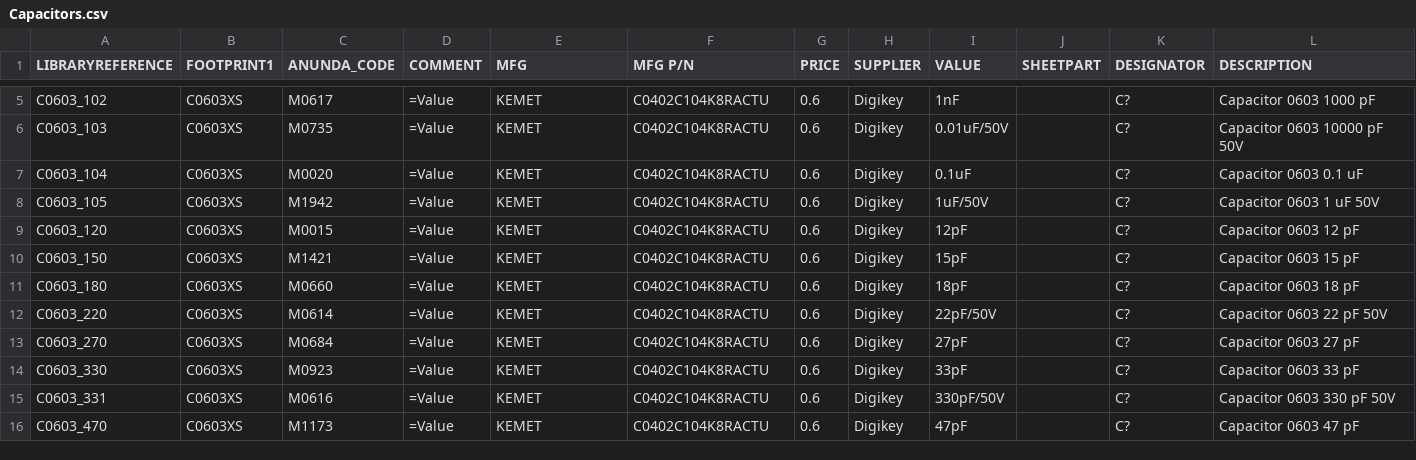
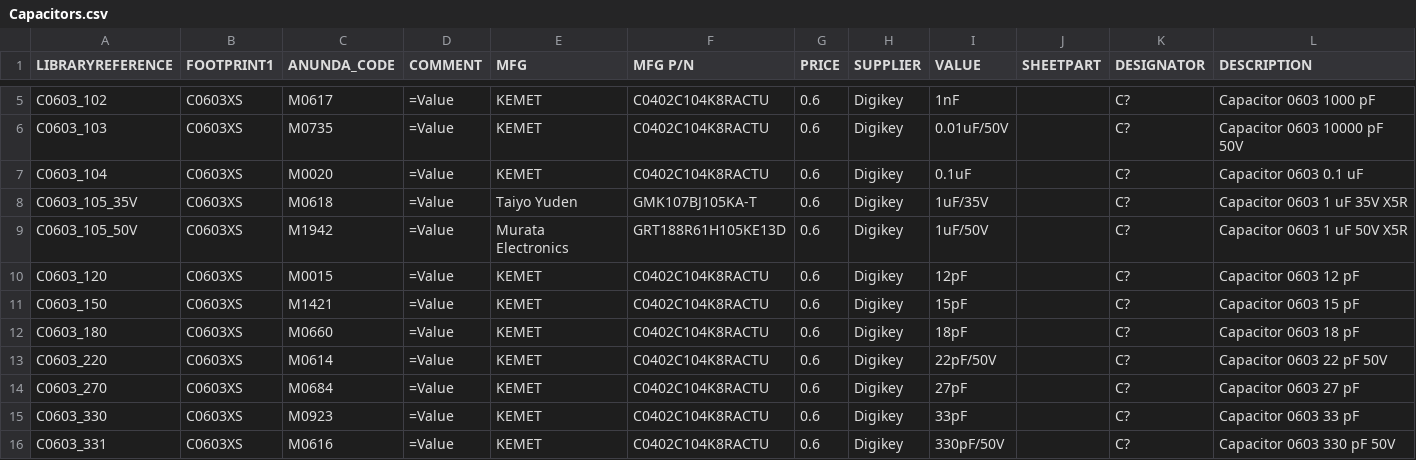
Before and after one commit to supawat593/myAltium_lib, a CSV file: Capacitors.csv, drawn as a sheet; only a part is shown, gaps mark what is left out; the shorter side is filled out with more unchanged rows.

Commit message:
add component capacitor smd 0603 1 uF 35V & 50V

```diff
--- a/Capacitors.csv
+++ b/Capacitors.csv
@@ -7,3 +7,4 @@
 "C0603_104","C0603XS","M0020","=Value","KEMET","C0402C104K8RACTU","0.6","Digikey","0.1uF","","C?","Capacitor 0603 0.1 uF"
-"C0603_105","C0603XS","M1942","=Value","KEMET","C0402C104K8RACTU","0.6","Digikey","1uF/50V","","C?","Capacitor 0603 1 uF 50V"
+"C0603_105_35V","C0603XS","M0618","=Value","Taiyo Yuden","GMK107BJ105KA-T","0.6","Digikey","1uF/35V","","C?","Capacitor 0603 1 uF 35V X5R"
+"C0603_105_50V","C0603XS","M1942","=Value","Murata Electronics","GRT188R61H105KE13D","0.6","Digikey","1uF/50V","","C?","Capacitor 0603 1 uF 50V X5R"
 "C0603_120","C0603XS","M0015","=Value","KEMET","C0402C104K8RACTU","0.6","Digikey","12pF","","C?","Capacitor 0603 12 pF"
```
Also changed, not shown: 6 other files.
